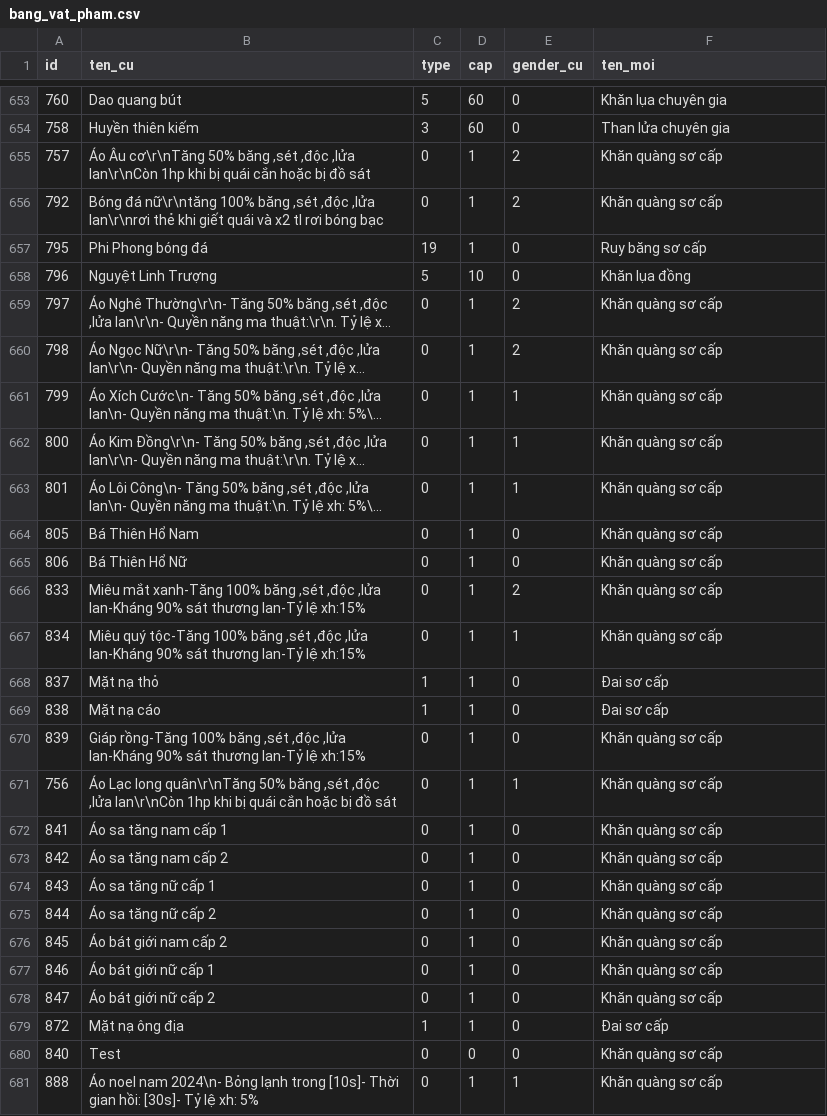
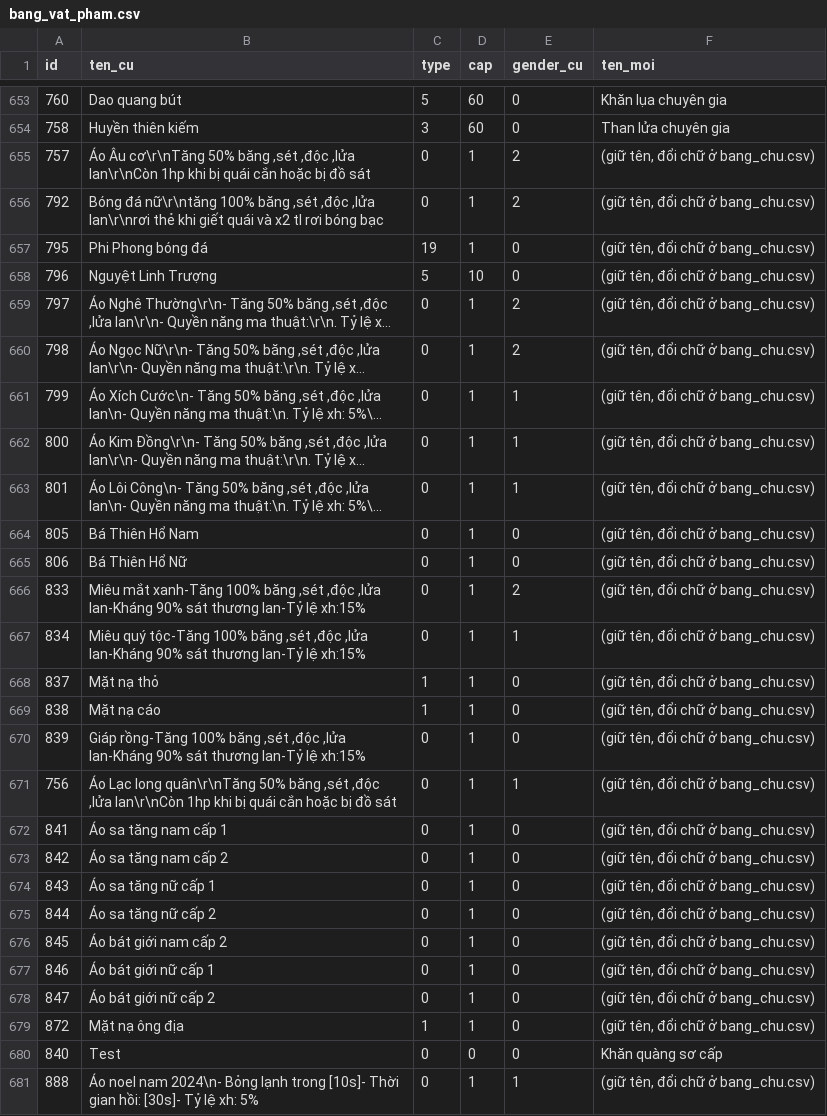
Before and after one commit to hoangtuvungcao/htbb, a CSV file: docs/pokemon/bang_vat_pham.csv, drawn as a sheet; only a part is shown, gaps mark what is left out; long unchanged cells end in …; the diff covers the shown part only; the diff names each change by its address in the sheet, - before the commit and + after, or states it on an @@ line.

```diff
--- a/docs/pokemon/bang_vat_pham.csv
+++ b/docs/pokemon/bang_vat_pham.csv
-F655:F656 (ten_moi): Khăn quàng sơ cấp
+F655:F656 (ten_moi): (giữ tên, đổi chữ ở bang_chu.csv)
-F657 (ten_moi): Ruy băng sơ cấp
+F657 (ten_moi): (giữ tên, đổi chữ ở bang_chu.csv)
-F658 (ten_moi): Khăn lụa đồng
+F658 (ten_moi): (giữ tên, đổi chữ ở bang_chu.csv)
-F659:F667 (ten_moi): Khăn quàng sơ cấp
+F659:F667 (ten_moi): (giữ tên, đổi chữ ở bang_chu.csv)
-F668:F669 (ten_moi): Đai sơ cấp
+F668:F669 (ten_moi): (giữ tên, đổi chữ ở bang_chu.csv)
-F670:F678 (ten_moi): Khăn quàng sơ cấp
+F670:F678 (ten_moi): (giữ tên, đổi chữ ở bang_chu.csv)
-F679 (ten_moi): Đai sơ cấp
+F679 (ten_moi): (giữ tên, đổi chữ ở bang_chu.csv)
-F681 (ten_moi): Khăn quàng sơ cấp
+F681 (ten_moi): (giữ tên, đổi chữ ở bang_chu.csv)
```
Also changed, not shown: 145 edited cells elsewhere in this file, 23 other files.
